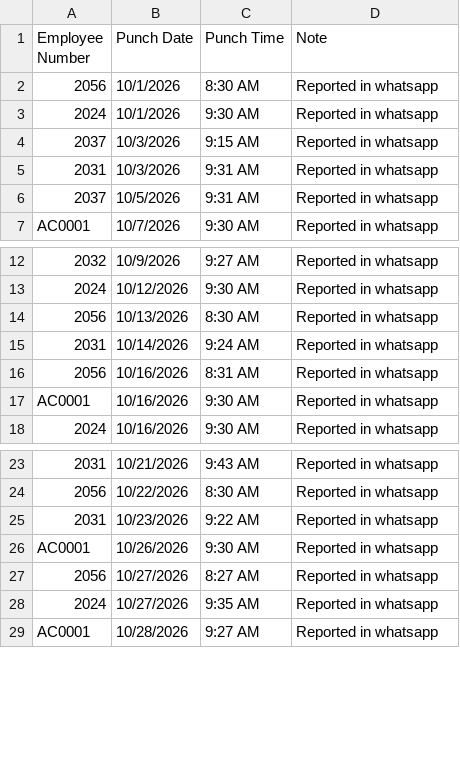
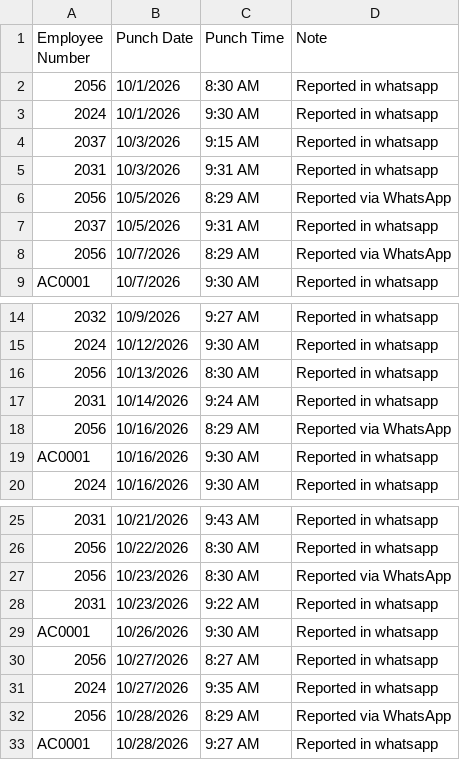
Before and after one commit to Absolutebroking/HR-Solutions-Montly-Report, a CSV file: 2026-2027/October-2026/manual_corrections.csv, drawn as a sheet; only a part is shown, gaps mark what is left out; addresses are those after the commit; the diff names each change by its address in the sheet, - before the commit and + after, or states it on an @@ line.

Commit message:
Update manual_corrections.csv

```diff
--- a/2026-2027/October-2026/manual_corrections.csv
+++ b/2026-2027/October-2026/manual_corrections.csv
+row 6: 2056 | 10/5/2026 | 8:29 AM | Reported via WhatsApp
+row 8: 2056 | 10/7/2026 | 8:29 AM | Reported via WhatsApp
-C18 (Punch Time): 8:31 AM
+C18 (Punch Time): 8:29 AM
-D18 (Note): Reported in whatsapp
+D18 (Note): Reported via WhatsApp
+row 27: 2056 | 10/23/2026 | 8:30 AM | Reported via WhatsApp
+row 32: 2056 | 10/28/2026 | 8:29 AM | Reported via WhatsApp
```
